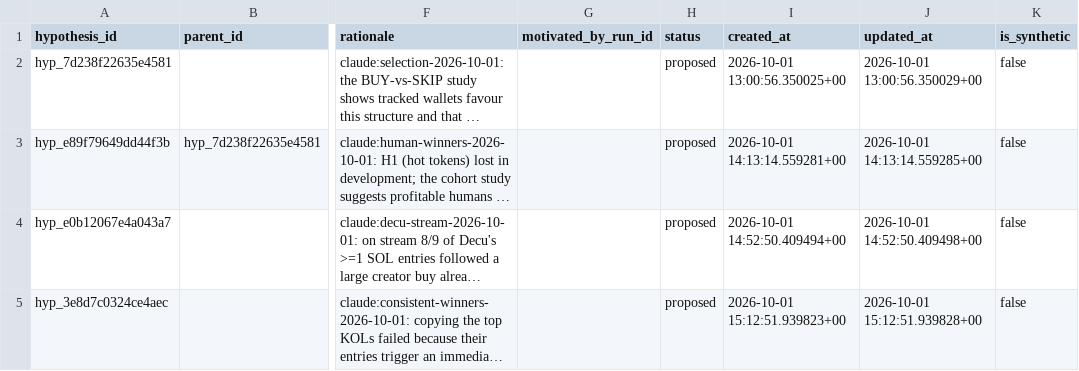
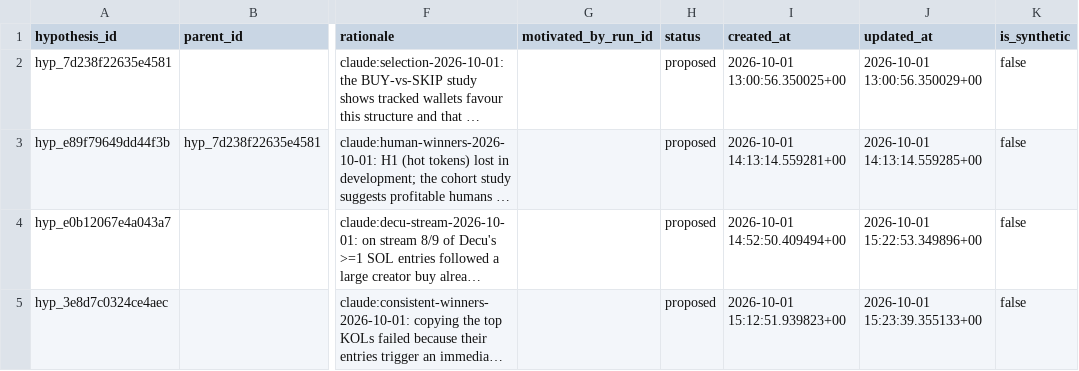
Before and after one commit to evan-massang/RErereresearch, a CSV file: reports/hypotheses/hypotheses.csv, drawn as a sheet; only a part is shown, gaps mark what is left out; long unchanged cells end in …; the diff names each change by its address in the sheet, - before the commit and + after, or states it on an @@ line.

```diff
--- a/reports/hypotheses/hypotheses.csv
+++ b/reports/hypotheses/hypotheses.csv
-J4 (updated_at): 2026-10-01 14:52:50.409498+00
+J4 (updated_at): 2026-10-01 15:22:53.349896+00
-J5 (updated_at): 2026-10-01 15:12:51.939828+00
+J5 (updated_at): 2026-10-01 15:23:39.355133+00
```
Also changed, not shown: research/observations/decisions.csv, research/observations/findings.csv, 32 other files.
